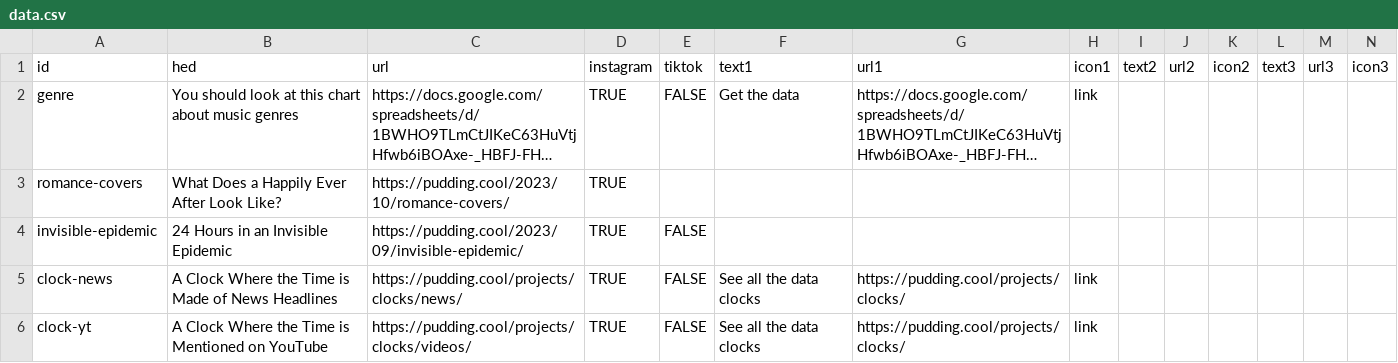
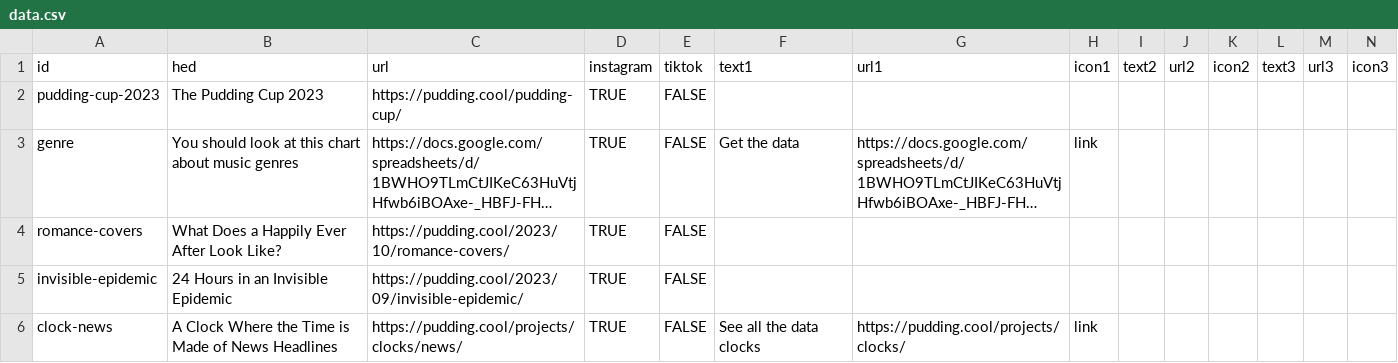
Before and after one commit to the-pudding/ig-links, a CSV file: static/assets/data.csv, drawn as a sheet; only a part is shown; the shorter side is filled out with more unchanged rows; long unchanged cells end in …; addresses are those after the commit; the diff names each change by its address in the sheet, - before the commit and + after, or states it on an @@ line.

Commit message:
adds pudding cup 2023

```diff
--- a/static/assets/data.csv
+++ b/static/assets/data.csv
+row 2: pudding-cup-2023 | The Pudding Cup 2023 | https://pudding.cool/pudding-cup/ | TRUE | FALSE
-E4 (tiktok): (empty)
+E4 (tiktok): FALSE
```
Also changed, not shown: 1 other file.
